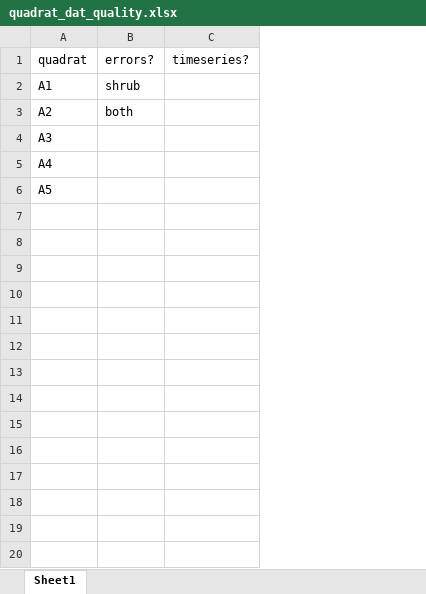
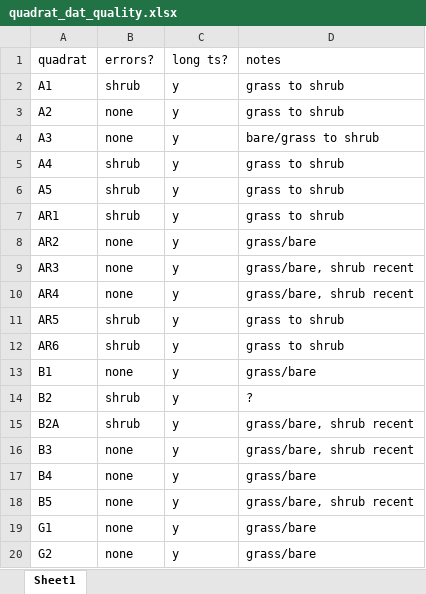
Before and after one commit to emchristensen/JRN_quadrat_timeseries, an Excel workbook: data/quadrat_dat_quality.xlsx, sheet Sheet1, drawn as a sheet; only a part is shown; values as stored, in another font and other column widths than the file's, no borders; removed rows and columns are numbered as before the commit, all else as after; the diff covers the shown part only; the diff names each change by its address in the sheet, - before the commit and + after, or states it on an @@ line.

Commit message:
reran get-data

```diff
--- a/data/quadrat_dat_quality.xlsx (sheet Sheet1)
+++ b/data/quadrat_dat_quality.xlsx (sheet Sheet1)
-column C (timeseries?), empty
+column C (long ts?), rows 2-6: all y
+column D (notes), rows 2-6: grass to shrub | grass to shrub | bare/grass to shrub | grass to shrub | grass to shrub
-B3 (errors?): both
+B3 (errors?): none
-B4 (errors?): (empty)
+B4 (errors?): none
-B5:B6 (errors?): (empty)
+B5:B6 (errors?): shrub
+row 7: AR1 | shrub | y | grass to shrub
+row 8: AR2 | none | y | grass/bare
+row 9: AR3 | none | y | grass/bare, shrub recent
+row 10: AR4 | none | y | grass/bare, shrub recent
+row 11: AR5 | shrub | y | grass to shrub
+row 12: AR6 | shrub | y | grass to shrub
+row 13: B1 | none | y | grass/bare
+row 14: B2 | shrub | y | ?
+row 15: B2A | shrub | y | grass/bare, shrub recent
+row 16: B3 | none | y | grass/bare, shrub recent
+row 17: B4 | none | y | grass/bare
+row 18: B5 | none | y | grass/bare, shrub recent
+row 19: G1 | none | y | grass/bare
+row 20: G2 | none | y | grass/bare
```
Also changed, not shown: 103 added rows elsewhere in this sheet, 2 other files.
